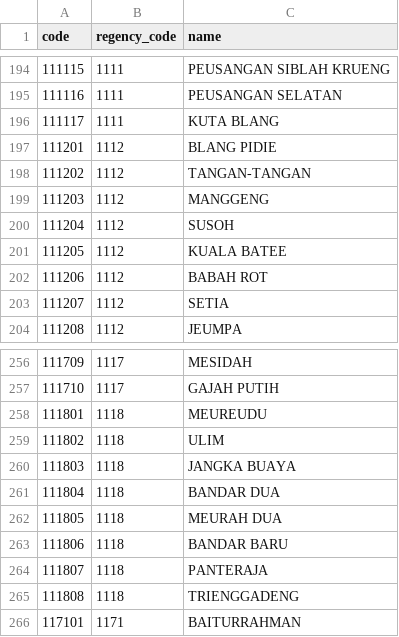
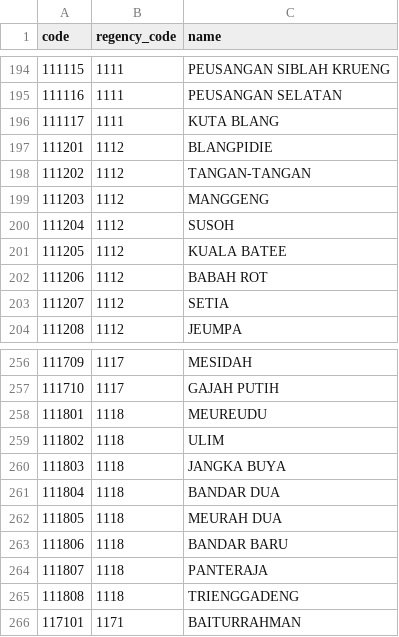
Before and after one commit to fityannugroho/idn-area-data, a CSV file: data/districts.csv, drawn as a sheet; only a part is shown, gaps mark what is left out; the diff covers the shown part only.

```diff
--- a/data/districts.csv
+++ b/data/districts.csv
@@ -196,3 +196,3 @@ code,regency_code,name
 111117,1111,KUTA BLANG
-111201,1112,BLANG PIDIE
+111201,1112,BLANGPIDIE
 111202,1112,TANGAN-TANGAN
@@ -259,3 +259,3 @@ code,regency_code,name
 111802,1118,ULIM
-111803,1118,JANGKA BUAYA
+111803,1118,JANGKA BUYA
 111804,1118,BANDAR DUA
```
Also changed, not shown: 6 edited cells elsewhere in this file.
